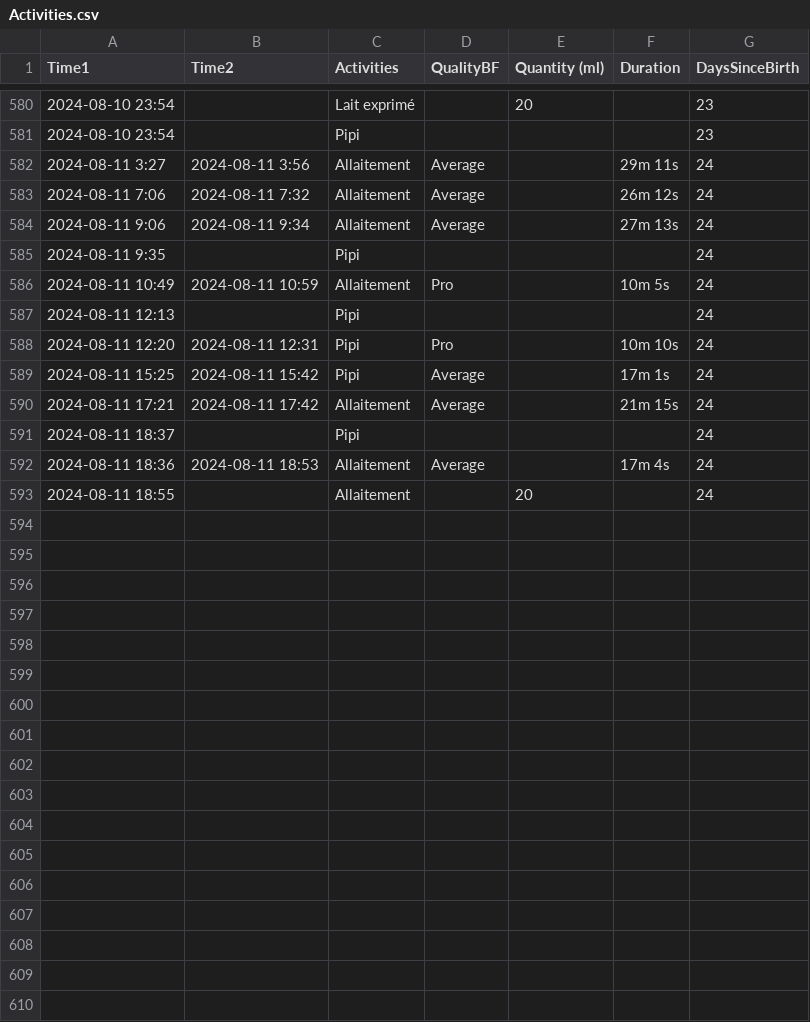
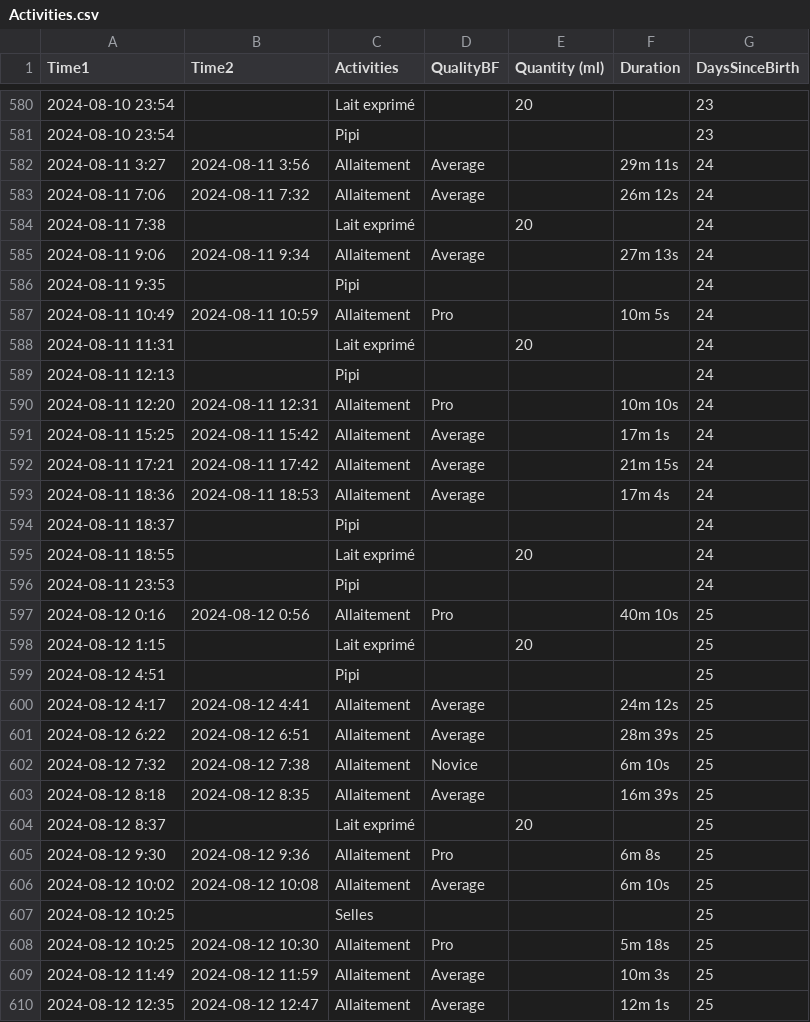
Before and after one commit to jstonge/baby-log, a CSV file: docs/Activities.csv, drawn as a sheet; only a part is shown, gaps mark what is left out; the diff covers the shown part only.

Commit message:
Update Activities.csv

```diff
--- a/docs/Activities.csv
+++ b/docs/Activities.csv
@@ -583,2 +583,3 @@ Time1,Time2,Activities,QualityBF,Quantity (ml),Duration,DaysSinceBirth
 2024-08-11 7:06,2024-08-11 7:32,Allaitement,Average,,26m 12s,24
+2024-08-11 7:38,,Lait exprimé,,20,,24
 2024-08-11 9:06,2024-08-11 9:34,Allaitement,Average,,27m 13s,24
@@ -586,8 +587,24 @@ Time1,Time2,Activities,QualityBF,Quantity (ml),Duration,DaysSinceBirth
 2024-08-11 10:49,2024-08-11 10:59,Allaitement,Pro,,10m 5s,24
+2024-08-11 11:31,,Lait exprimé,,20,,24
 2024-08-11 12:13,,Pipi,,,,24
-2024-08-11 12:20,2024-08-11 12:31,Pipi,Pro,,10m 10s,24
-2024-08-11 15:25,2024-08-11 15:42,Pipi,Average,,17m 1s,24
+2024-08-11 12:20,2024-08-11 12:31,Allaitement,Pro,,10m 10s,24
+2024-08-11 15:25,2024-08-11 15:42,Allaitement,Average,,17m 1s,24
 2024-08-11 17:21,2024-08-11 17:42,Allaitement,Average,,21m 15s,24
+2024-08-11 18:36,2024-08-11 18:53,Allaitement,Average,,17m 4s,24
 2024-08-11 18:37,,Pipi,,,,24
-2024-08-11 18:36,2024-08-11 18:53,Allaitement,Average,,17m 4s,24
-2024-08-11 18:55,,Allaitement,,20,,24
+2024-08-11 18:55,,Lait exprimé,,20,,24
+2024-08-11 23:53,,Pipi,,,,24
+2024-08-12 0:16,2024-08-12 0:56,Allaitement,Pro,,40m 10s,25
+2024-08-12 1:15,,Lait exprimé,,20,,25
+2024-08-12 4:51,,Pipi,,,,25
+2024-08-12 4:17,2024-08-12 4:41,Allaitement,Average,,24m 12s,25
+2024-08-12 6:22,2024-08-12 6:51,Allaitement,Average,,28m 39s,25
+2024-08-12 7:32,2024-08-12 7:38,Allaitement,Novice,,6m 10s,25
+2024-08-12 8:18,2024-08-12 8:35,Allaitement,Average,,16m 39s,25
+2024-08-12 8:37,,Lait exprimé,,20,,25
+2024-08-12 9:30,2024-08-12 9:36,Allaitement,Pro,,6m 8s,25
+2024-08-12 10:02,2024-08-12 10:08,Allaitement,Average,,6m 10s,25
+2024-08-12 10:25,,Selles,,,,25
+2024-08-12 10:25,2024-08-12 10:30,Allaitement,Pro,,5m 18s,25
+2024-08-12 11:49,2024-08-12 11:59,Allaitement,Average,,10m 3s,25
+2024-08-12 12:35,2024-08-12 12:47,Allaitement,Average,,12m 1s,25
```
Also changed, not shown: 8 added rows and 2 moved rows elsewhere in this file.
